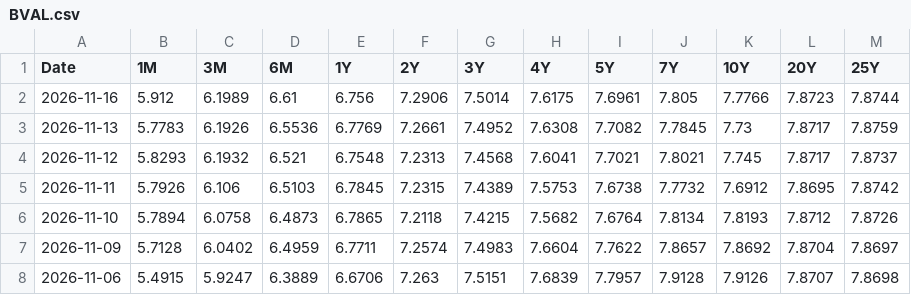
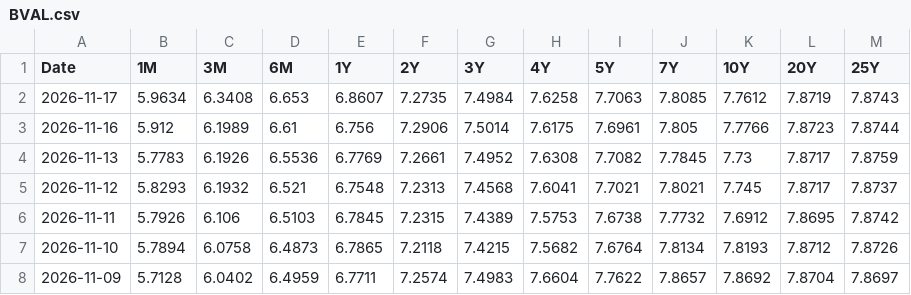
Before and after one commit to minjoukang-jpg/benchmarkrates, a CSV file: data/BVAL.csv, drawn as a sheet; only a part is shown; the shorter side is filled out with more unchanged rows.

```diff
--- a/data/BVAL.csv
+++ b/data/BVAL.csv
@@ -1,2 +1,3 @@
 Date,1M,3M,6M,1Y,2Y,3Y,4Y,5Y,7Y,10Y,20Y,25Y
+2026-11-17,5.9634,6.3408,6.653,6.8607,7.2735,7.4984,7.6258,7.7063,7.8085,7.7612,7.8719,7.8743
 2026-11-16,5.912,6.1989,6.61,6.756,7.2906,7.5014,7.6175,7.6961,7.805,7.7766,7.8723,7.8744
```
Also changed, not shown: data/MGS.csv, data/MYOR.csv, 5 other files.
